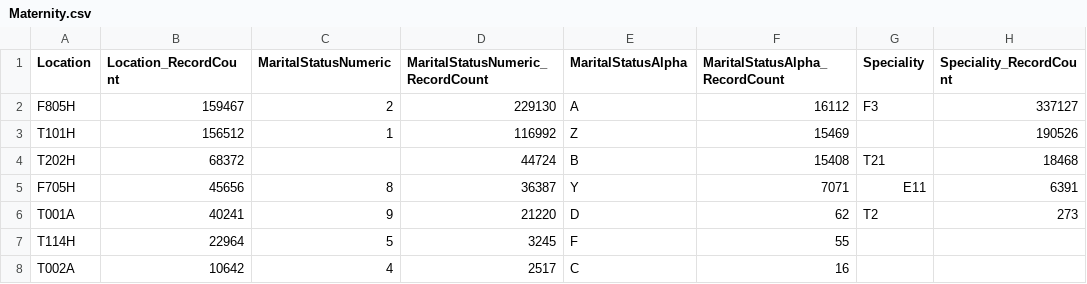
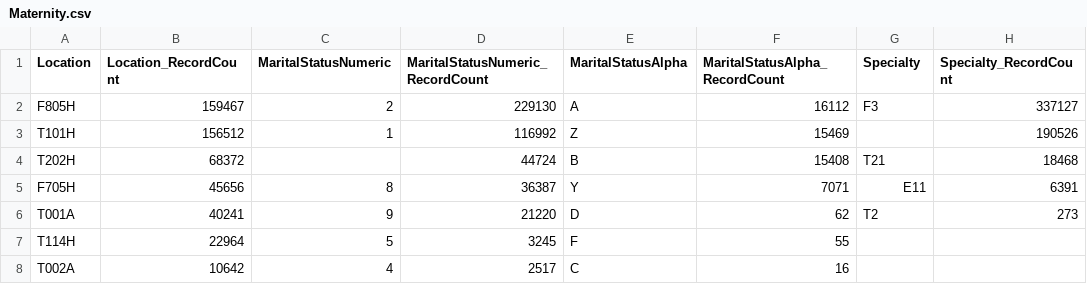
Before and after one commit to HicServices/SynthEHR, a CSV file: BadMedicine.Core/Datasets/Maternity.csv, drawn as a sheet; only a part is shown.

Commit message:
Fix typos, add MaritalStatus lookup based on NHS web listing

```diff
--- a/BadMedicine.Core/Datasets/Maternity.csv
+++ b/BadMedicine.Core/Datasets/Maternity.csv
@@ -1,2 +1,2 @@
-Location,Location_RecordCount,MaritalStatusNumeric,MaritalStatusNumeric_RecordCount,MaritalStatusAlpha,MaritalStatusAlpha_RecordCount,Speciality,Speciality_RecordCount
+Location,Location_RecordCount,MaritalStatusNumeric,MaritalStatusNumeric_RecordCount,MaritalStatusAlpha,MaritalStatusAlpha_RecordCount,Specialty,Specialty_RecordCount
 F805H,159467,2,229130,A,16112,F3,337127
```
Also changed, not shown: 4 other files.
